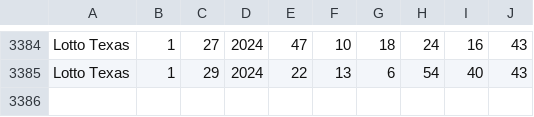
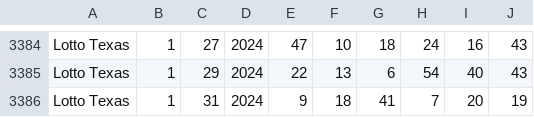
Before and after one commit to chennamouli/ui-lotto, a CSV file: docs/assets/lotto.csv, drawn as a sheet; only a part is shown, gaps mark what is left out; the diff names each change by its address in the sheet, - before the commit and + after, or states it on an @@ line.

```diff
--- a/docs/assets/lotto.csv
+++ b/docs/assets/lotto.csv
+row 3386: Lotto Texas | 1 | 31 | 2024 | 9 | 18 | 41 | 7 | 20 | 19
```
Also changed, not shown: docs/assets/daily4.csv, src/assets/pick3.csv, 20 other files.
